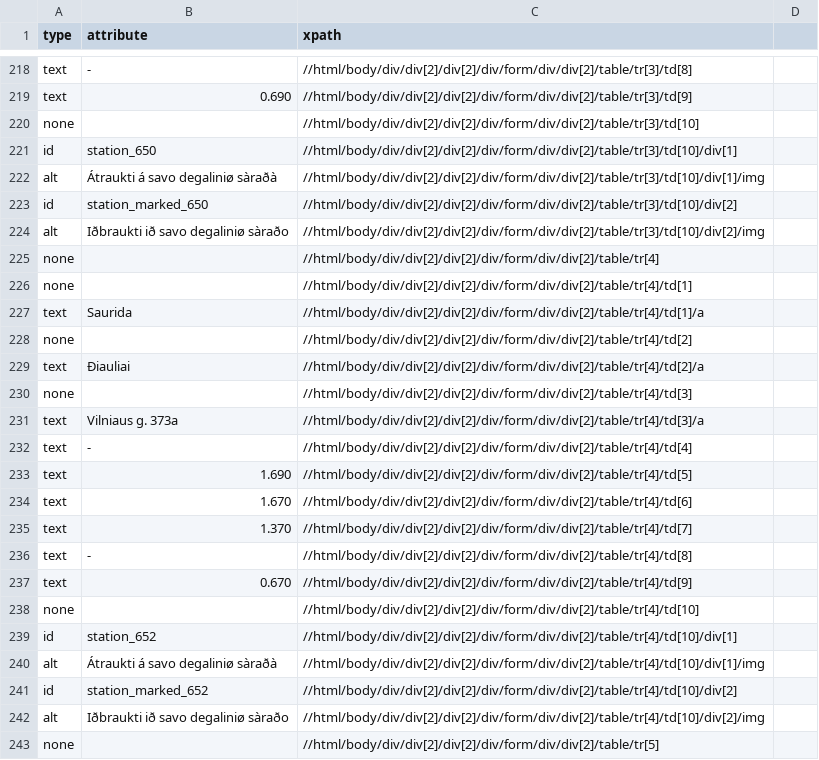
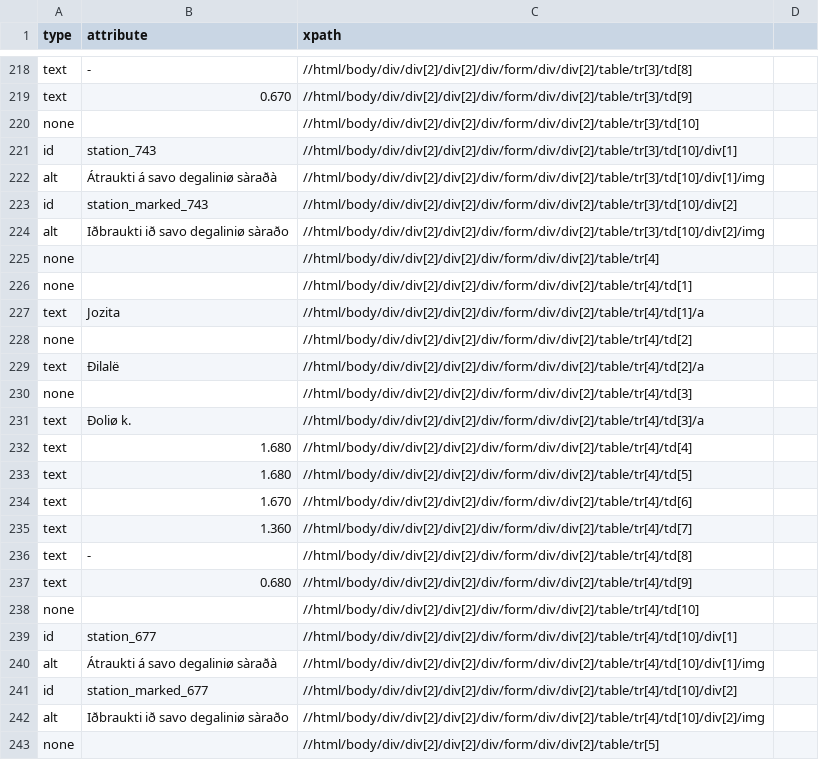
Before and after one commit to Tautvydas-coder/beutifulSoup_kuroKainos, a CSV file: outputs/Kainos_CSV_xpaths.csv (was outputs/degaluKainos_xpaths.csv), drawn as a sheet; only a part is shown, gaps mark what is left out; the diff covers the shown part only; the diff names each change by its address in the sheet, - before the commit and + after, or states it on an @@ line.

```diff
--- a/outputs/degaluKainos_xpaths.csv
+++ b/outputs/Kainos_CSV_xpaths.csv
-B219 (attribute): 0.690
+B219 (attribute): 0.670
-B221 (attribute): station_650
+B221 (attribute): station_743
-B223 (attribute): station_marked_650
+B223 (attribute): station_marked_743
-B227 (attribute): Saurida
+B227 (attribute): Jozita
-B229 (attribute): Ðiauliai
+B229 (attribute): Ðilalë
-B231 (attribute): Vilniaus g. 373a
+B231 (attribute): Ðoliø k.
-B232 (attribute): -
+B232 (attribute): 1.680
-B233 (attribute): 1.690
+B233 (attribute): 1.680
-B235 (attribute): 1.370
+B235 (attribute): 1.360
-B237 (attribute): 0.670
+B237 (attribute): 0.680
-B239 (attribute): station_652
+B239 (attribute): station_677
-B241 (attribute): station_marked_652
+B241 (attribute): station_marked_677
```
Also changed, not shown: 4 added rows, 4 removed rows and 70 edited cells elsewhere in this file, 1 other file.
